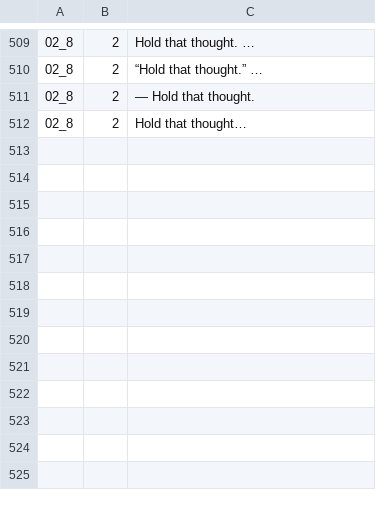
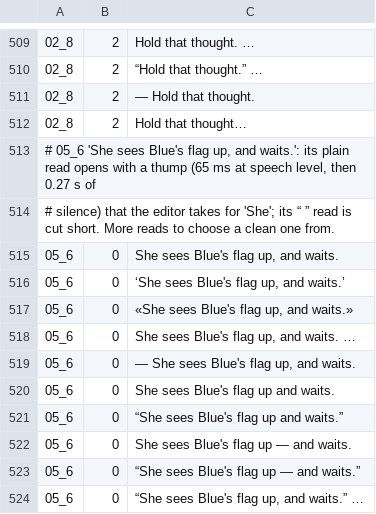
Before and after one commit to Dicklesworthstone/jeffs_math_explainer_videos, a TSV file: explainer_corpus/bakery_algorithm/reads.tsv, drawn as a sheet; only a part is shown, gaps mark what is left out; the diff names each change by its address in the sheet, - before the commit and + after, or states it on an @@ line.

```diff
--- a/explainer_corpus/bakery_algorithm/reads.tsv
+++ b/explainer_corpus/bakery_algorithm/reads.tsv
+row 513: # 05_6 'She sees Blue's flag up, and waits.': its plain read opens with a thump (65 ms at speech level, then 0.27 s of
+row 514: # silence) that the editor takes for 'She'; its “ ” read is cut short. More reads to choose a clean one from.
+row 515: 05_6 | 0 | She sees Blue's flag up, and waits.
+row 516: 05_6 | 0 | ‘She sees Blue's flag up, and waits.’
+row 517: 05_6 | 0 | «She sees Blue's flag up, and waits.»
+row 518: 05_6 | 0 | She sees Blue's flag up, and waits. …
+row 519: 05_6 | 0 | — She sees Blue's flag up, and waits.
+row 520: 05_6 | 0 | She sees Blue's flag up and waits.
+row 521: 05_6 | 0 | “She sees Blue's flag up and waits.”
+row 522: 05_6 | 0 | She sees Blue's flag up — and waits.
+row 523: 05_6 | 0 | “She sees Blue's flag up — and waits.”
+row 524: 05_6 | 0 | “She sees Blue's flag up, and waits.” …
```
Also changed, not shown: explainer_corpus/bakery_algorithm/picks.tsv.
